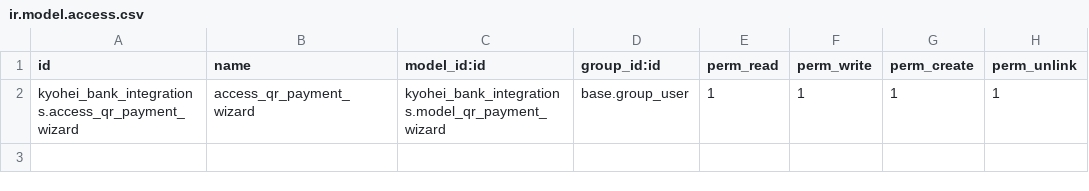
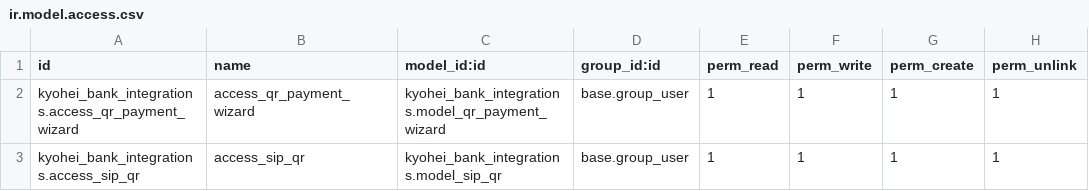
Before and after one commit to Kyohei-Ltda/kyohei_sip_api, a CSV file: security/ir.model.access.csv, drawn as a sheet; the diff names each change by its address in the sheet, - before the commit and + after, or states it on an @@ line.

```diff
--- a/security/ir.model.access.csv
+++ b/security/ir.model.access.csv
+row 3: kyohei_bank_integrations.access_sip_qr | access_sip_qr | kyohei_bank_integrations.model_sip_qr | base.group_user | 1 | 1 | 1 | 1
```
Also changed, not shown: 8 other files.
